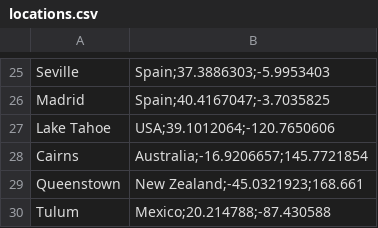
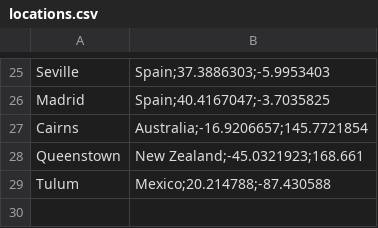
Before and after one commit to saviravi/frontyardigans, a CSV file: Recommendation/weather/flyio/locations.csv, drawn as a sheet; only a part is shown, gaps mark what is left out.

Commit message:
Remove Lake Tahoe

```diff
--- a/Recommendation/weather/flyio/locations.csv
+++ b/Recommendation/weather/flyio/locations.csv
@@ -26,3 +26,2 @@ Seville, Spain;37.3886303;-5.9953403
 Madrid, Spain;40.4167047;-3.7035825
-Lake Tahoe, USA;39.1012064;-120.7650606
 Cairns, Australia;-16.9206657;145.7721854
```
